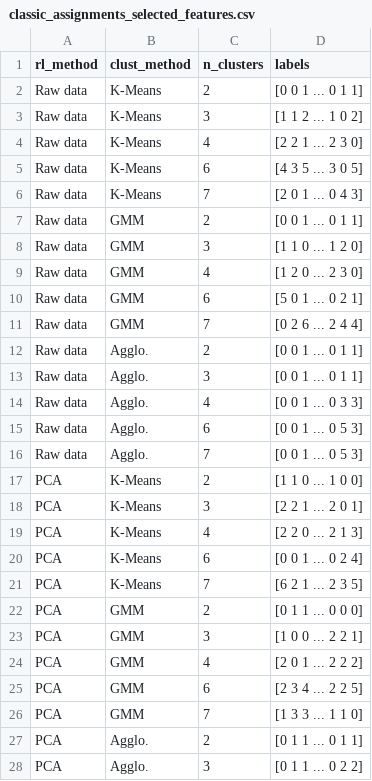
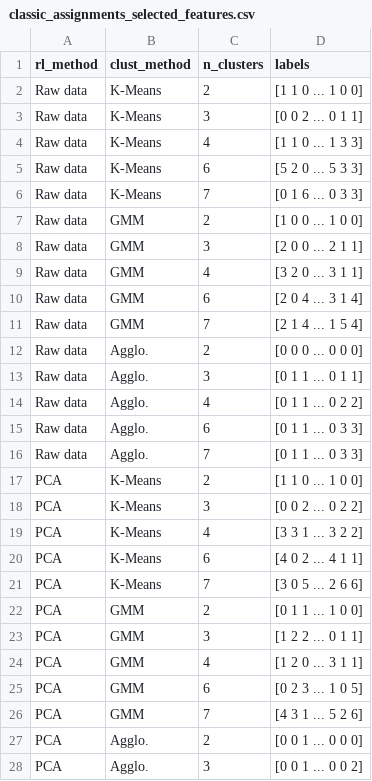
Before and after one commit to carlescn/MSc_bioinformatics_thesis, a CSV file: ExposomeChallenge/results/classic_assignments_selected_features.csv, drawn as a sheet; only a part is shown; the diff covers the shown part only.

```diff
--- a/ExposomeChallenge/results/classic_assignments_selected_features.csv
+++ b/ExposomeChallenge/results/classic_assignments_selected_features.csv
@@ -1,28 +1,28 @@
 rl_method,clust_method,n_clusters,labels
-Raw data,K-Means,2,[0 0 1 ... 0 1 1]
-Raw data,K-Means,3,[1 1 2 ... 1 0 2]
-Raw data,K-Means,4,[2 2 1 ... 2 3 0]
-Raw data,K-Means,6,[4 3 5 ... 3 0 5]
-Raw data,K-Means,7,[2 0 1 ... 0 4 3]
-Raw data,GMM,2,[0 0 1 ... 0 1 1]
-Raw data,GMM,3,[1 1 0 ... 1 2 0]
-Raw data,GMM,4,[1 2 0 ... 2 3 0]
-Raw data,GMM,6,[5 0 1 ... 0 2 1]
-Raw data,GMM,7,[0 2 6 ... 2 4 4]
-Raw data,Agglo.,2,[0 0 1 ... 0 1 1]
-Raw data,Agglo.,3,[0 0 1 ... 0 1 1]
-Raw data,Agglo.,4,[0 0 1 ... 0 3 3]
-Raw data,Agglo.,6,[0 0 1 ... 0 5 3]
-Raw data,Agglo.,7,[0 0 1 ... 0 5 3]
+Raw data,K-Means,2,[1 1 0 ... 1 0 0]
+Raw data,K-Means,3,[0 0 2 ... 0 1 1]
+Raw data,K-Means,4,[1 1 0 ... 1 3 3]
+Raw data,K-Means,6,[5 2 0 ... 5 3 3]
+Raw data,K-Means,7,[0 1 6 ... 0 3 3]
+Raw data,GMM,2,[1 0 0 ... 1 0 0]
+Raw data,GMM,3,[2 0 0 ... 2 1 1]
+Raw data,GMM,4,[3 2 0 ... 3 1 1]
+Raw data,GMM,6,[2 0 4 ... 3 1 4]
+Raw data,GMM,7,[2 1 4 ... 1 5 4]
+Raw data,Agglo.,2,[0 0 0 ... 0 0 0]
+Raw data,Agglo.,3,[0 1 1 ... 0 1 1]
+Raw data,Agglo.,4,[0 1 1 ... 0 2 2]
+Raw data,Agglo.,6,[0 1 1 ... 0 3 3]
+Raw data,Agglo.,7,[0 1 1 ... 0 3 3]
 PCA,K-Means,2,[1 1 0 ... 1 0 0]
-PCA,K-Means,3,[2 2 1 ... 2 0 1]
-PCA,K-Means,4,[2 2 0 ... 2 1 3]
-PCA,K-Means,6,[0 0 1 ... 0 2 4]
-PCA,K-Means,7,[6 2 1 ... 2 3 5]
-PCA,GMM,2,[0 1 1 ... 0 0 0]
-PCA,GMM,3,[1 0 0 ... 2 2 1]
-PCA,GMM,4,[2 0 1 ... 2 2 2]
-PCA,GMM,6,[2 3 4 ... 2 2 5]
-PCA,GMM,7,[1 3 3 ... 1 1 0]
-PCA,Agglo.,2,[0 1 1 ... 0 1 1]
-PCA,Agglo.,3,[0 1 1 ... 0 2 2]
+PCA,K-Means,3,[0 0 2 ... 0 2 2]
+PCA,K-Means,4,[3 3 1 ... 3 2 2]
+PCA,K-Means,6,[4 0 2 ... 4 1 1]
+PCA,K-Means,7,[3 0 5 ... 2 6 6]
+PCA,GMM,2,[0 1 1 ... 1 0 0]
+PCA,GMM,3,[1 2 2 ... 0 1 1]
+PCA,GMM,4,[1 2 0 ... 3 1 1]
+PCA,GMM,6,[0 2 3 ... 1 0 5]
+PCA,GMM,7,[4 3 1 ... 5 2 6]
+PCA,Agglo.,2,[0 0 1 ... 0 0 0]
+PCA,Agglo.,3,[0 0 1 ... 0 0 2]
```
Also changed, not shown: 3 edited cells elsewhere in this file, ExposomeChallenge/results/classic_metrics_selected_features.csv, ExposomeChallenge/results/dc_assignments_selected_features.csv, 3 other files.
